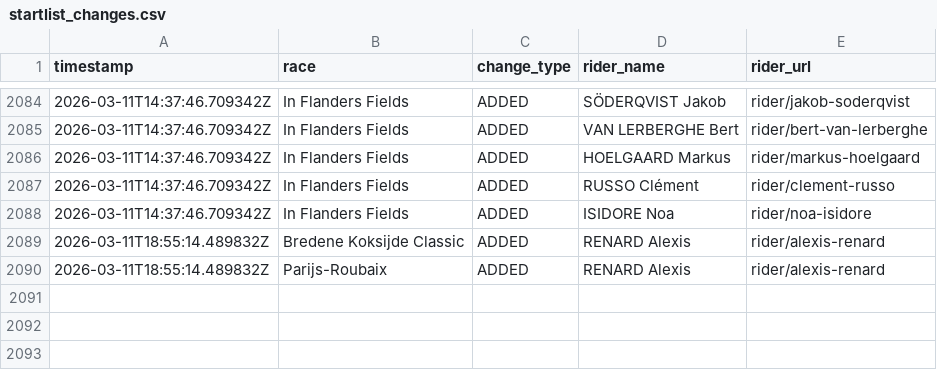
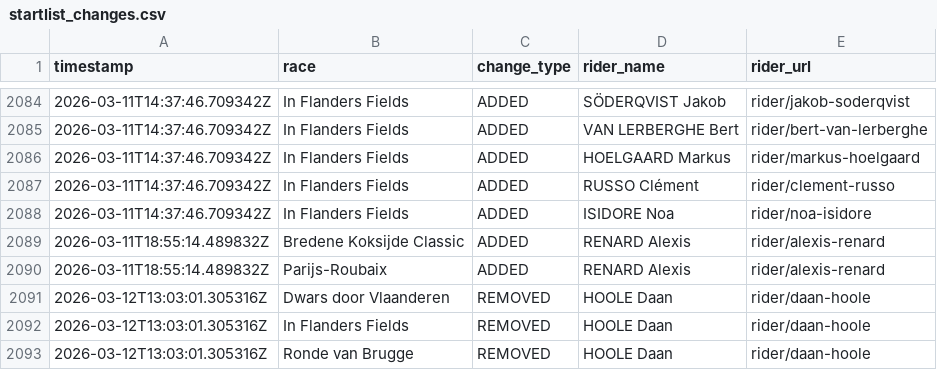
Before and after one commit to nigellindemann-dev/wm26, a CSV file: output/startlist_changes.csv, drawn as a sheet; only a part is shown, gaps mark what is left out.

```diff
--- a/output/startlist_changes.csv
+++ b/output/startlist_changes.csv
@@ -2090 +2090,4 @@ timestamp,race,change_type,rider_name,rider_url
 2026-03-11T18:55:14.489832Z,Parijs-Roubaix,ADDED,RENARD Alexis,rider/alexis-renard
+2026-03-12T13:03:01.305316Z,Dwars door Vlaanderen,REMOVED,HOOLE Daan,rider/daan-hoole
+2026-03-12T13:03:01.305316Z,In Flanders Fields,REMOVED,HOOLE Daan,rider/daan-hoole
+2026-03-12T13:03:01.305316Z,Ronde van Brugge,REMOVED,HOOLE Daan,rider/daan-hoole
```
Also changed, not shown: output/startlist_matrix.csv, 2 other files.
